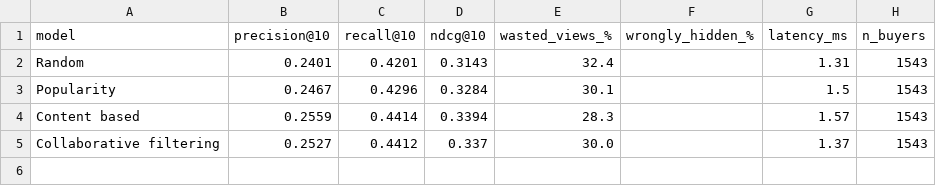
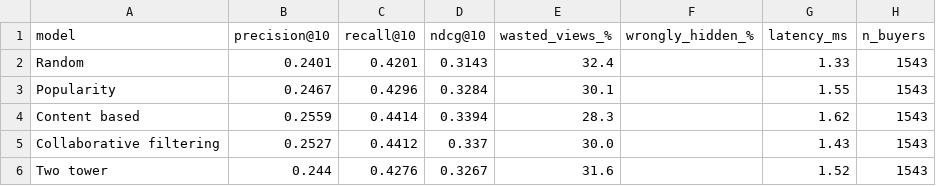
Before and after one commit to dolly2121/Skip_Signal_REA, a CSV file: reports/results.csv, drawn as a sheet.

Commit message:
Two tower model

```diff
--- a/reports/results.csv
+++ b/reports/results.csv
@@ -1,5 +1,6 @@
 model,precision@10,recall@10,ndcg@10,wasted_views_%,wrongly_hidden_%,latency_ms,n_buyers
-Random,0.2401,0.4201,0.3143,32.4,,1.31,1543
-Popularity,0.2467,0.4296,0.3284,30.1,,1.5,1543
-Content based,0.2559,0.4414,0.3394,28.3,,1.57,1543
-Collaborative filtering,0.2527,0.4412,0.337,30.0,,1.37,1543
+Random,0.2401,0.4201,0.3143,32.4,,1.33,1543
+Popularity,0.2467,0.4296,0.3284,30.1,,1.55,1543
+Content based,0.2559,0.4414,0.3394,28.3,,1.62,1543
+Collaborative filtering,0.2527,0.4412,0.337,30.0,,1.43,1543
+Two tower,0.244,0.4276,0.3267,31.6,,1.52,1543
```
Also changed, not shown: 2 other files.
